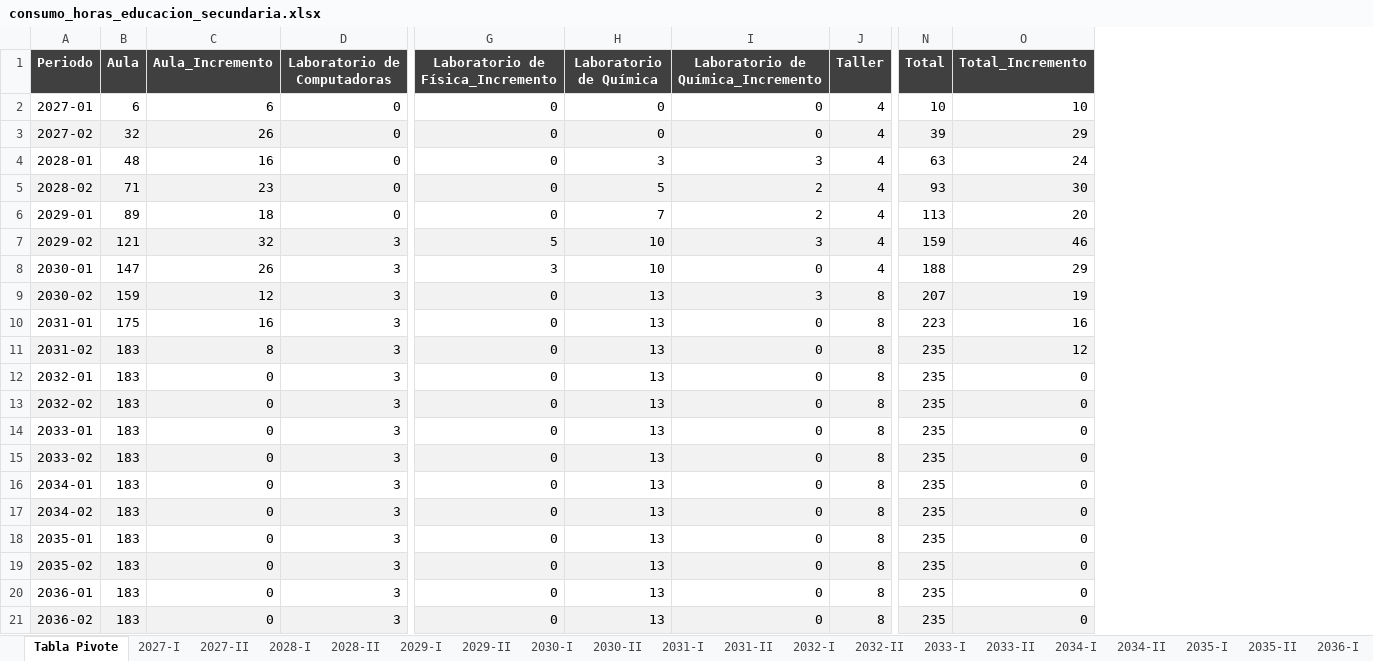
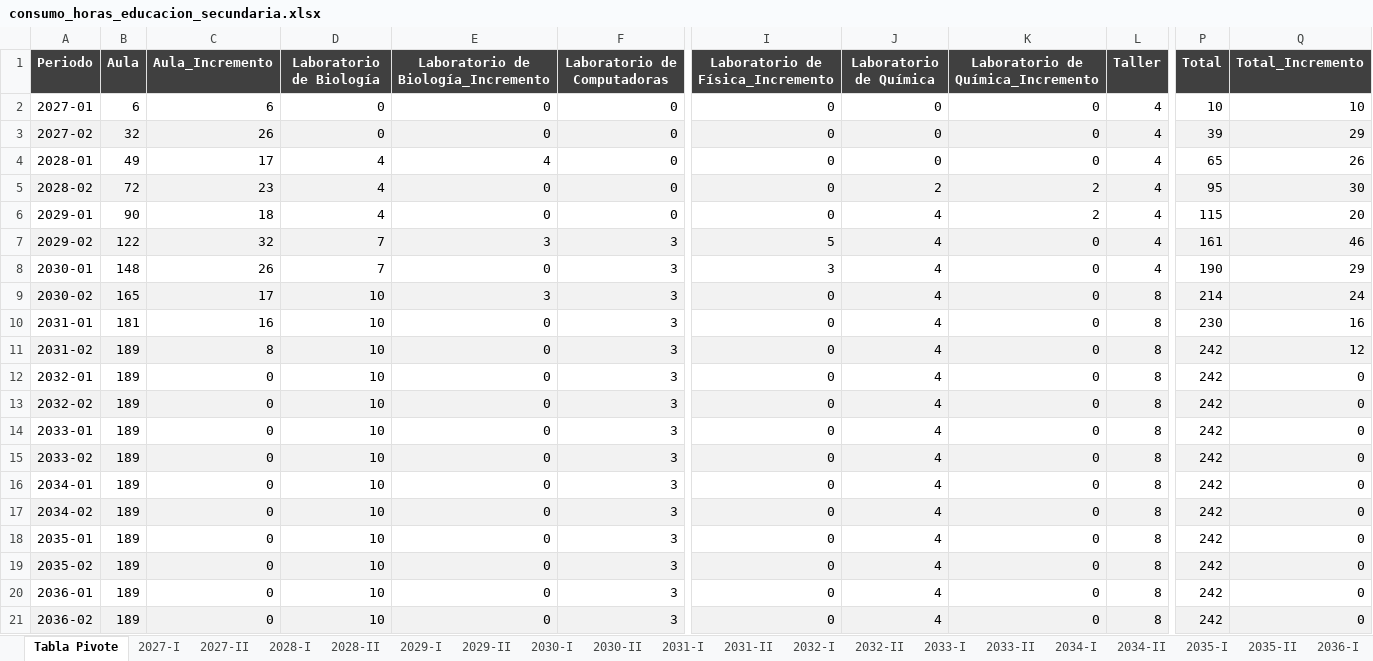
Before and after one commit to alexandercabana17-sketch/Consumo_horas_educacion_secundaria, an Excel workbook: salida/excel/consumo_horas_educacion_secundaria.xlsx, sheet Tabla Pivote, drawn as a sheet; only a part is shown, gaps mark what is left out; values as stored, in another font and other column widths than the file's, no borders; addresses are those after the commit; the diff names each change by its address in the sheet, - before the commit and + after, or states it on an @@ line.

```diff
--- a/salida/excel/consumo_horas_educacion_secundaria.xlsx (sheet Tabla Pivote)
+++ b/salida/excel/consumo_horas_educacion_secundaria.xlsx (sheet Tabla Pivote)
+column D (Laboratorio de Biología), rows 2-21: 0 | 0 | 4 | 4 | 4 | 7 | 7 | 10 | 10 | 10 | 10 | 10 | 10 | 10 | 10 | 10 | 10 | 10 | 10 | 10
+column E, rows 1-21: Laboratorio de Biología_Incremento | 0 | 0 | 4 | 0 | 0 | 3 | 0 | 3 | 0 | 0 | 0 | 0 | 0 | 0 | 0 | 0 | 0 | 0 | 0 | 0
-B4 (Aula): 48
+B4 (Aula): 49
-C4 (Aula_Incremento): 16
+C4 (Aula_Incremento): 17
-J4 (Laboratorio de Química): 3
+J4 (Laboratorio de Química): 0
-K4: 3
+K4: 0
-P4 (Total): 63
+P4 (Total): 65
-Q4 (Total_Incremento): 24
+Q4 (Total_Incremento): 26
-B5 (Aula): 71
+B5 (Aula): 72
-J5 (Laboratorio de Química): 5
+J5 (Laboratorio de Química): 2
-P5 (Total): 93
+P5 (Total): 95
-B6 (Aula): 89
+B6 (Aula): 90
-J6 (Laboratorio de Química): 7
+J6 (Laboratorio de Química): 4
-P6 (Total): 113
+P6 (Total): 115
-B7 (Aula): 121
+B7 (Aula): 122
-J7:J8 (Laboratorio de Química): 10
+J7:J8 (Laboratorio de Química): 4
-K7: 3
+K7: 0
-P7 (Total): 159
+P7 (Total): 161
-B8 (Aula): 147
+B8 (Aula): 148
-P8 (Total): 188
+P8 (Total): 190
-B9 (Aula): 159
+B9 (Aula): 165
-C9 (Aula_Incremento): 12
+C9 (Aula_Incremento): 17
-J9:J21 (Laboratorio de Química): 13
+J9:J21 (Laboratorio de Química): 4
-K9: 3
+K9: 0
-P9 (Total): 207
+P9 (Total): 214
-Q9 (Total_Incremento): 19
+Q9 (Total_Incremento): 24
-B10 (Aula): 175
+B10 (Aula): 181
-P10 (Total): 223
+P10 (Total): 230
-B11:B21 (Aula): 183
+B11:B21 (Aula): 189
-P11:P21 (Total): 235
+P11:P21 (Total): 242
```
Also changed, not shown: sheet 2030-II, sheet 2031-I, sheet 2031-II, sheet 2032-II, sheet 2032-I, sheet 2033-I, 12 more sheets, salida/excel/reporte_cursos.xlsx, 1 other file.
